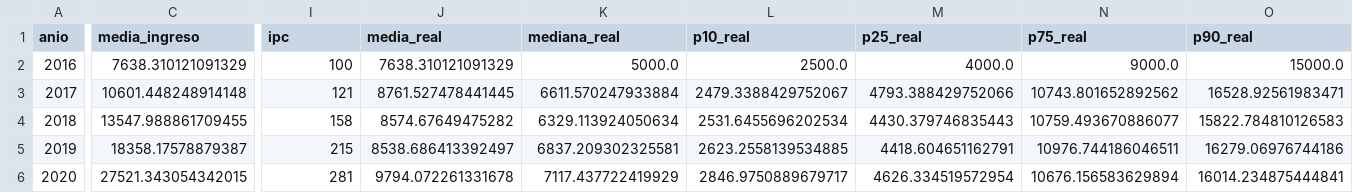
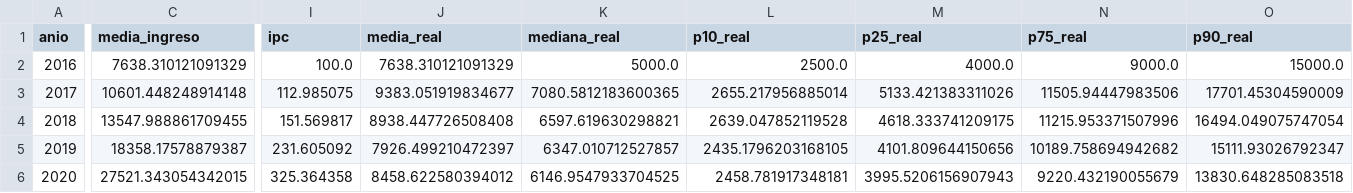
Before and after one commit to Fullimol/TP-Analisis-De-Datos-Final, a CSV file: punto1_ingresos_univariado_reales.csv, drawn as a sheet; only a part is shown, gaps mark what is left out; the diff covers the shown part only; the diff names each change by its address in the sheet, - before the commit and + after, or states it on an @@ line.

```diff
--- a/punto1_ingresos_univariado_reales.csv
+++ b/punto1_ingresos_univariado_reales.csv
-I2 (ipc): 100
+I2 (ipc): 100.0
-I3 (ipc): 121
+I3 (ipc): 112.985075
-J3 (media_real): 8761.527478441445
+J3 (media_real): 9383.051919834677
-K3 (mediana_real): 6611.570247933884
+K3 (mediana_real): 7080.5812183600365
-L3 (p10_real): 2479.3388429752067
+L3 (p10_real): 2655.217956885014
-M3 (p25_real): 4793.388429752066
+M3 (p25_real): 5133.421383311026
-N3 (p75_real): 10743.801652892562
+N3 (p75_real): 11505.94447983506
-O3 (p90_real): 16528.92561983471
+O3 (p90_real): 17701.45304590009
-I4 (ipc): 158
+I4 (ipc): 151.569817
-J4 (media_real): 8574.67649475282
+J4 (media_real): 8938.447726508408
-K4 (mediana_real): 6329.113924050634
+K4 (mediana_real): 6597.619630298821
-L4 (p10_real): 2531.6455696202534
+L4 (p10_real): 2639.047852119528
-M4 (p25_real): 4430.379746835443
+M4 (p25_real): 4618.333741209175
-N4 (p75_real): 10759.493670886077
+N4 (p75_real): 11215.953371507996
-O4 (p90_real): 15822.784810126583
+O4 (p90_real): 16494.049075747054
-I5 (ipc): 215
+I5 (ipc): 231.605092
-J5 (media_real): 8538.686413392497
+J5 (media_real): 7926.499210472397
-K5 (mediana_real): 6837.209302325581
+K5 (mediana_real): 6347.010712527857
-L5 (p10_real): 2623.2558139534885
+L5 (p10_real): 2435.1796203168105
-M5 (p25_real): 4418.604651162791
+M5 (p25_real): 4101.809644150656
-N5 (p75_real): 10976.744186046511
+N5 (p75_real): 10189.758694942682
-O5 (p90_real): 16279.06976744186
+O5 (p90_real): 15111.93026792347
-I6 (ipc): 281
+I6 (ipc): 325.364358
-J6 (media_real): 9794.072261331678
+J6 (media_real): 8458.622580394012
-K6 (mediana_real): 7117.437722419929
+K6 (mediana_real): 6146.9547933704525
-L6 (p10_real): 2846.9750889679717
+L6 (p10_real): 2458.781917348181
-M6 (p25_real): 4626.334519572954
+M6 (p25_real): 3995.5206156907943
-N6 (p75_real): 10676.156583629894
+N6 (p75_real): 9220.432190055679
-O6 (p90_real): 16014.234875444841
+O6 (p90_real): 13830.648285083518
```
Also changed, not shown: 99 edited cells elsewhere in this file, 9 other files.
